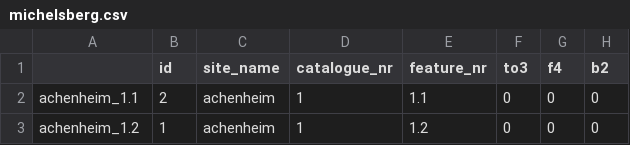
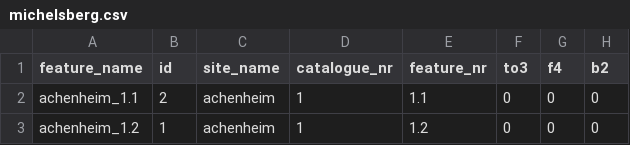
Before and after one commit to sslarch/caa2019_hackathon, a CSV file: data/michelsberg.csv, drawn as a sheet; only a part is shown; the diff names each change by its address in the sheet, - before the commit and + after, or states it on an @@ line.

Commit message:
colname for first column

```diff
--- a/data/michelsberg.csv
+++ b/data/michelsberg.csv
-A1: (empty)
+A1: feature_name
```
